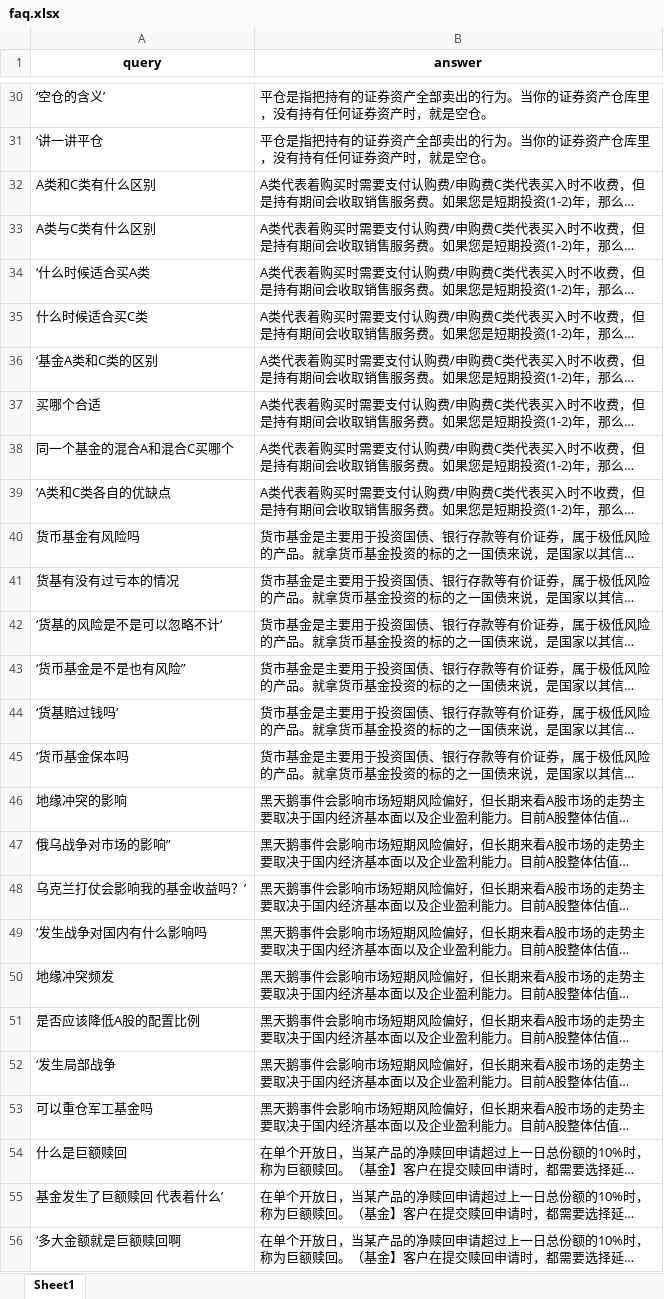
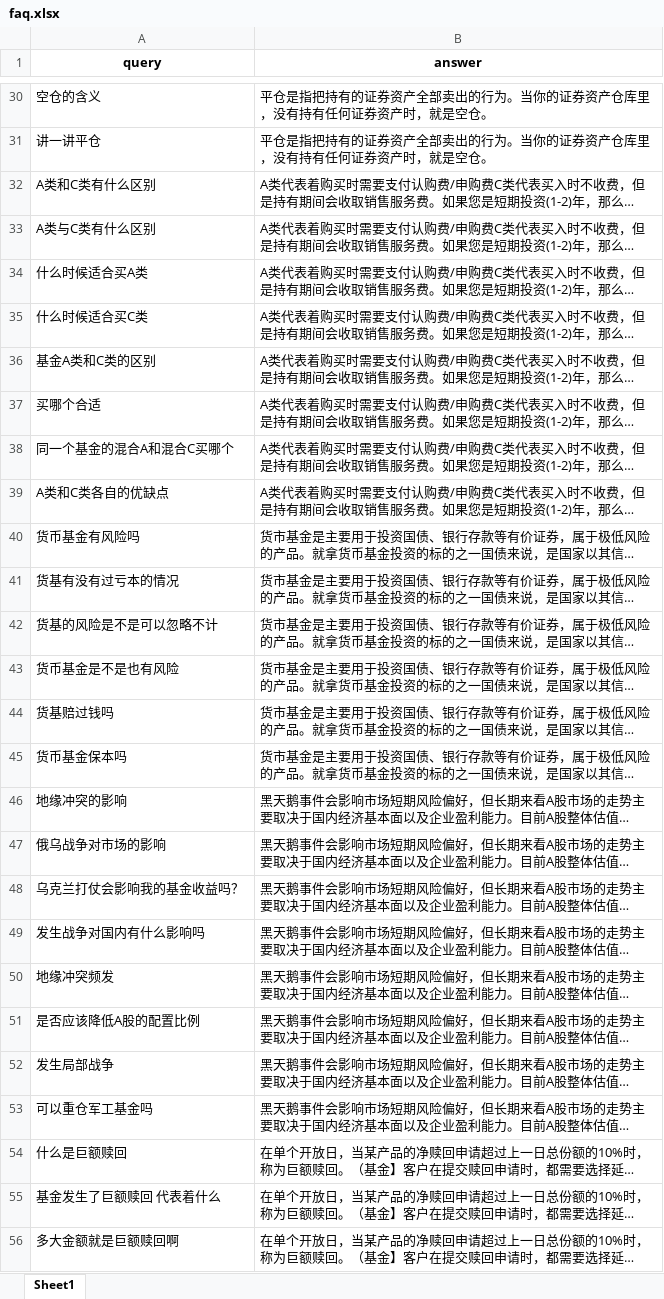
Before and after one commit to Devi1k/Qwen-Agent, an Excel workbook: qwen_agent/agents/resource/faq.xlsx, sheet Sheet1, drawn as a sheet; only a part is shown, gaps mark what is left out; long unchanged cells end in …; values as stored, in another font and other column widths than the file's, no borders; the diff covers the shown part only; the diff names each change by its address in the sheet, - before the commit and + after, or states it on an @@ line.

```diff
--- a/qwen_agent/agents/resource/faq.xlsx (sheet Sheet1)
+++ b/qwen_agent/agents/resource/faq.xlsx (sheet Sheet1)
-A30 (query): ‘空仓的含义’
+A30 (query): 空仓的含义
-A31 (query): ‘讲一讲平仓
+A31 (query): 讲一讲平仓
-A34 (query): ‘什么时候适合买A类
+A34 (query): 什么时候适合买A类
-A36 (query): ‘基金A类和C类的区别
+A36 (query): 基金A类和C类的区别
-A39 (query): ‘A类和C类各自的优缺点
+A39 (query): A类和C类各自的优缺点
-A42 (query): ‘货基的风险是不是可以忽略不计‘
+A42 (query): 货基的风险是不是可以忽略不计
-A43 (query): ‘货币基金是不是也有风险”
+A43 (query): 货币基金是不是也有风险
-A44 (query): ‘货基赔过钱吗‘
+A44 (query): 货基赔过钱吗
-A45 (query): ‘货币基金保本吗
+A45 (query): 货币基金保本吗
-A47 (query): 俄乌战争对市场的影响”
+A47 (query): 俄乌战争对市场的影响
-A48 (query): 乌克兰打仗会影响我的基金收益吗？’
+A48 (query): 乌克兰打仗会影响我的基金收益吗？
-A49 (query): ‘发生战争对国内有什么影响吗
+A49 (query): 发生战争对国内有什么影响吗
-A52 (query): ‘发生局部战争
+A52 (query): 发生局部战争
-A55 (query): 基金发生了巨额赎回 代表着什么’
+A55 (query): 基金发生了巨额赎回 代表着什么
-A56 (query): ‘多大金额就是巨额赎回啊
+A56 (query): 多大金额就是巨额赎回啊
```
Also changed, not shown: 86 edited cells elsewhere in this sheet, 14 other files.
